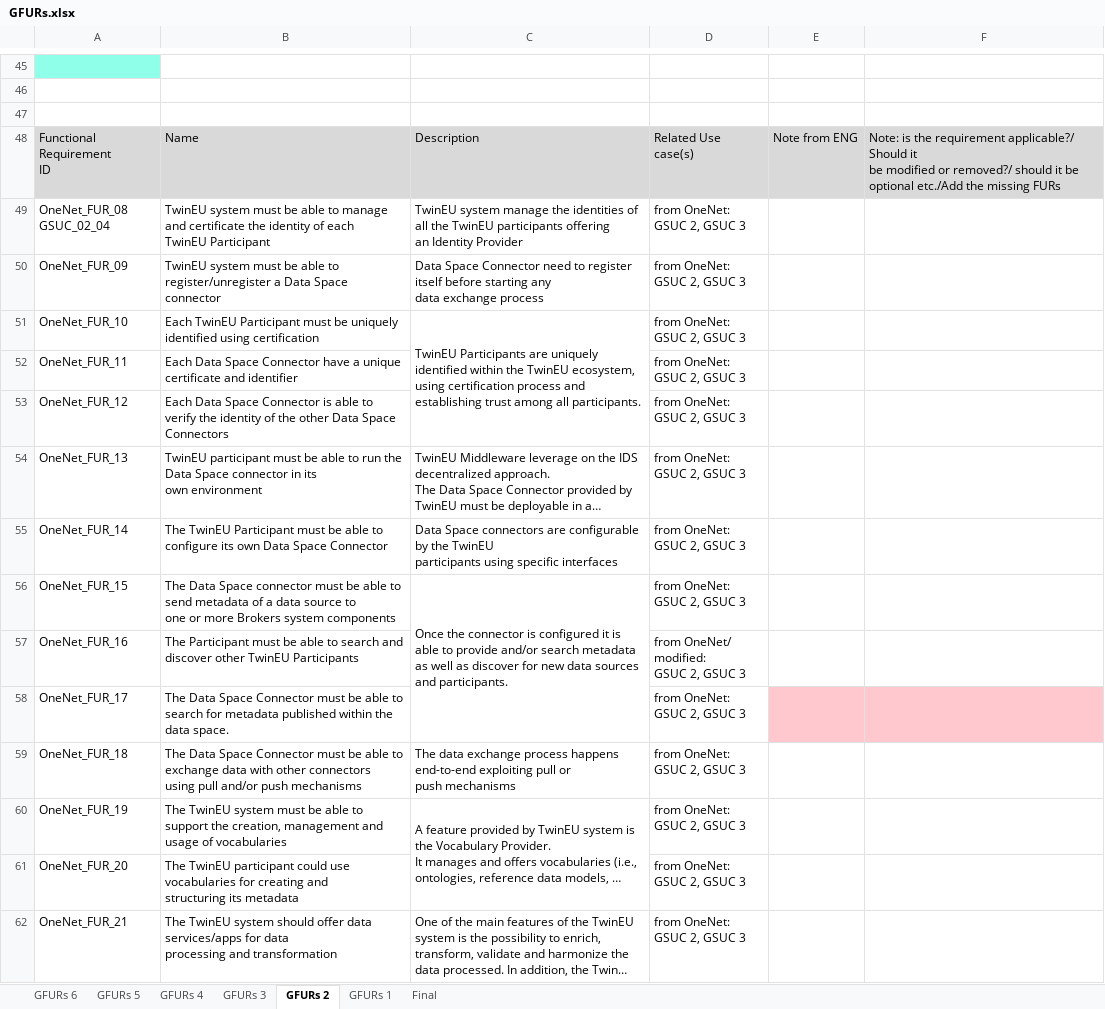
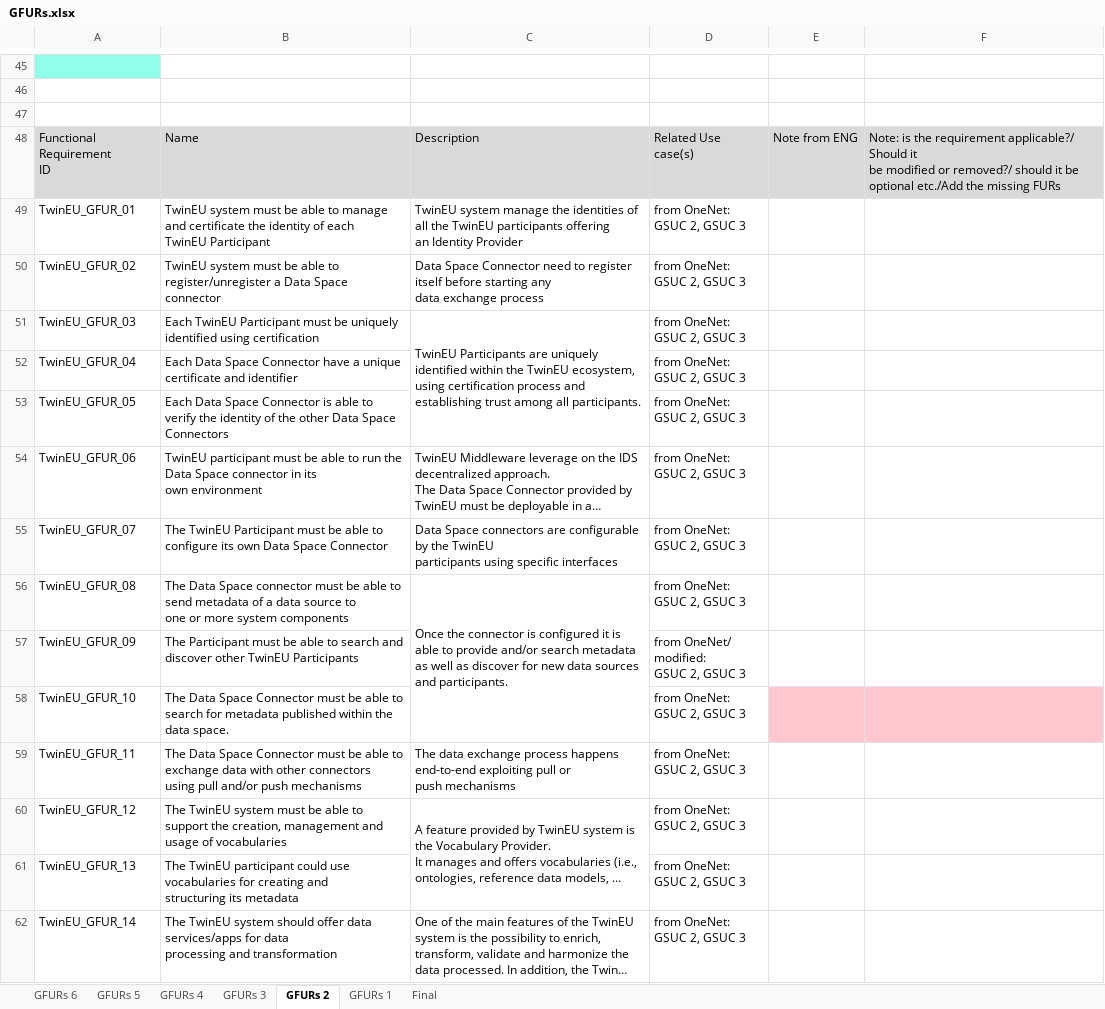
Before and after one commit to TwinEU-Digital-Twin-for-Europe/T3.2_Functional_specifications_of_pan-European_DT_design, an Excel workbook: GFURs.xlsx, sheet GFURs 2, drawn as a sheet; only a part is shown, gaps mark what is left out; long unchanged cells end in …; values as stored, in another font and other column widths than the file's, no borders; charts and pictures not drawn; ↵ is a line break in a cell; the diff covers the shown part only; the diff names each change by its address in the sheet, - before the commit and + after, or states it on an @@ line.

```diff
--- a/GFURs.xlsx (sheet GFURs 2)
+++ b/GFURs.xlsx (sheet GFURs 2)
-A49: OneNet_FUR_08 ↵ GSUC_02_04
+A49: TwinEU_GFUR_01
-A50: OneNet_FUR_09
+A50: TwinEU_GFUR_02
-A51: OneNet_FUR_10
+A51: TwinEU_GFUR_03
-A52: OneNet_FUR_11
+A52: TwinEU_GFUR_04
-A53: OneNet_FUR_12
+A53: TwinEU_GFUR_05
-A54: OneNet_FUR_13
+A54: TwinEU_GFUR_06
-A55: OneNet_FUR_14
+A55: TwinEU_GFUR_07
-A56: OneNet_FUR_15
+A56: TwinEU_GFUR_08
-B56: …or more Brokers system components
+B56: …or more system components
-A57: OneNet_FUR_16
+A57: TwinEU_GFUR_09
-A58: OneNet_FUR_17
+A58: TwinEU_GFUR_10
-A59: OneNet_FUR_18
+A59: TwinEU_GFUR_11
-A60: OneNet_FUR_19
+A60: TwinEU_GFUR_12
-A61: OneNet_FUR_20
+A61: TwinEU_GFUR_13
-A62: OneNet_FUR_21
+A62: TwinEU_GFUR_14
```
Also changed, not shown: 14 edited cells elsewhere in this sheet, sheet GFURs 3, sheet GFURs 1, sheet GFURs 6, sheet GFURs 4, sheet GFURs 5, hidden cells.
